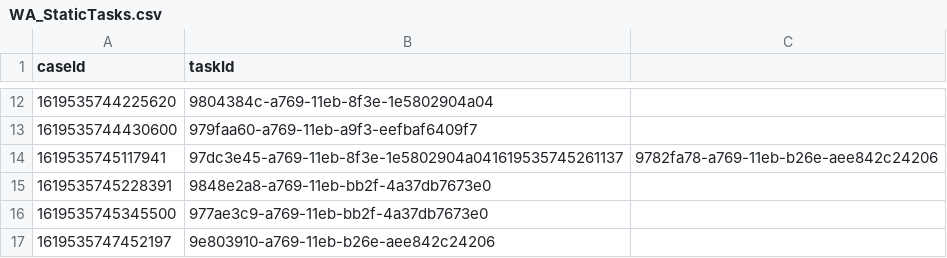
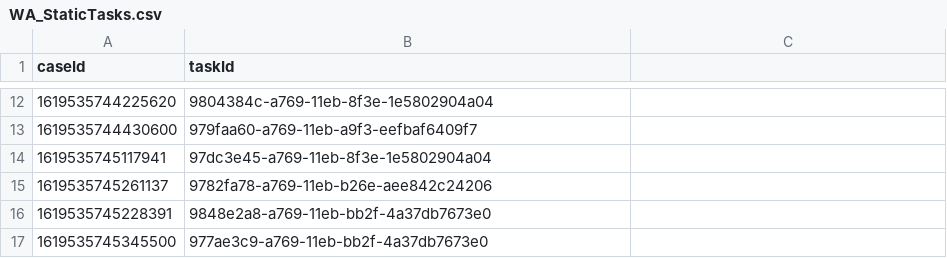
Before and after one commit to hmcts/wa-performance, a CSV file: src/gatling/resources/WA_StaticTasks.csv, drawn as a sheet; only a part is shown, gaps mark what is left out; the shorter side is filled out with more unchanged rows.

```diff
--- a/src/gatling/resources/WA_StaticTasks.csv
+++ b/src/gatling/resources/WA_StaticTasks.csv
@@ -13,3 +13,4 @@ caseId,taskId
 1619535744430600,979faa60-a769-11eb-a9f3-eefbaf6409f7
-1619535745117941,97dc3e45-a769-11eb-8f3e-1e5802904a041619535745261137,9782fa78-a769-11eb-b26e-aee842c24206
+1619535745117941,97dc3e45-a769-11eb-8f3e-1e5802904a04
+1619535745261137,9782fa78-a769-11eb-b26e-aee842c24206
 1619535745228391,9848e2a8-a769-11eb-bb2f-4a37db7673e0
```
Also changed, not shown: src/gatling/resources/WA_CaseList.csv, src/gatling/resources/WA_TasksToAssign.csv, 5 other files.
